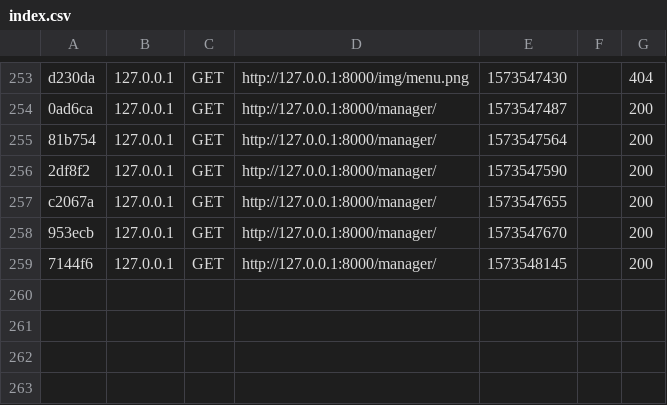
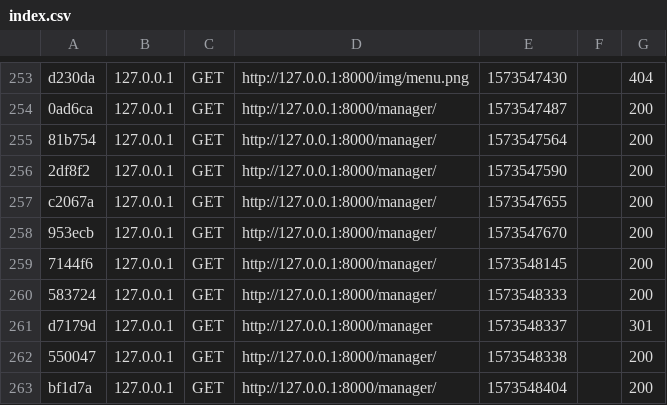
Before and after one commit to GWeb-a/ReignsWebInterface, a CSV file: var/cache/dev/profiler/index.csv, drawn as a sheet; only a part is shown, gaps mark what is left out.

```diff
--- a/var/cache/dev/profiler/index.csv
+++ b/var/cache/dev/profiler/index.csv
@@ -259 +259,5 @@ c2067a,127.0.0.1,GET,http://127.0.0.1:8000/manager/,1573547655,,200
 7144f6,127.0.0.1,GET,http://127.0.0.1:8000/manager/,1573548145,,200
+583724,127.0.0.1,GET,http://127.0.0.1:8000/manager/,1573548333,,200
+d7179d,127.0.0.1,GET,http://127.0.0.1:8000/manager,1573548337,,301
+550047,127.0.0.1,GET,http://127.0.0.1:8000/manager/,1573548338,,200
+bf1d7a,127.0.0.1,GET,http://127.0.0.1:8000/manager/,1573548404,,200
```
Also changed, not shown: 2 other files.
